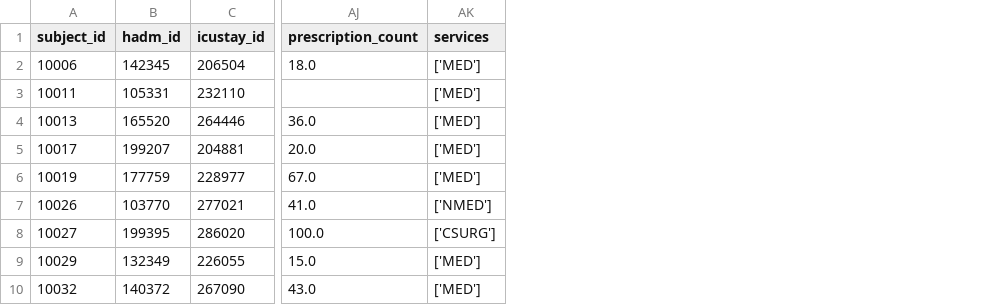
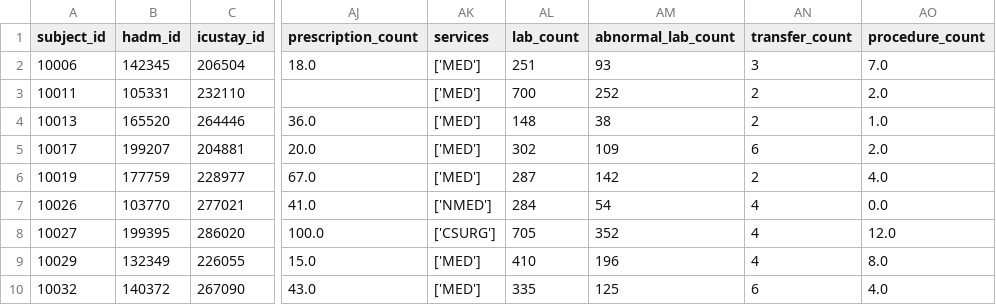
Before and after one commit to FireSoc/icu_risk_prediction, a CSV file: cleaned_data.csv, drawn as a sheet; only a part is shown, gaps mark what is left out; the diff names each change by its address in the sheet, - before the commit and + after, or states it on an @@ line.

Commit message:
Added LABEVENTS, TRANSFERS, and PROCEDURES_ICD features and updated cleaning

```diff
--- a/cleaned_data.csv
+++ b/cleaned_data.csv
+column AL (lab_count), rows 2-10: 251 | 700 | 148 | 302 | 287 | 284 | 705 | 410 | 335
+column AM (abnormal_lab_count), rows 2-10: 93 | 252 | 38 | 109 | 142 | 54 | 352 | 196 | 125
+column AN (transfer_count), rows 2-10: 3 | 2 | 2 | 6 | 2 | 4 | 4 | 4 | 6
+column AO (procedure_count), rows 2-10: 7.0 | 2.0 | 1.0 | 2.0 | 4.0 | 0.0 | 12.0 | 8.0 | 4.0
```
Also changed, not shown: merged.csv, 1 other file.
